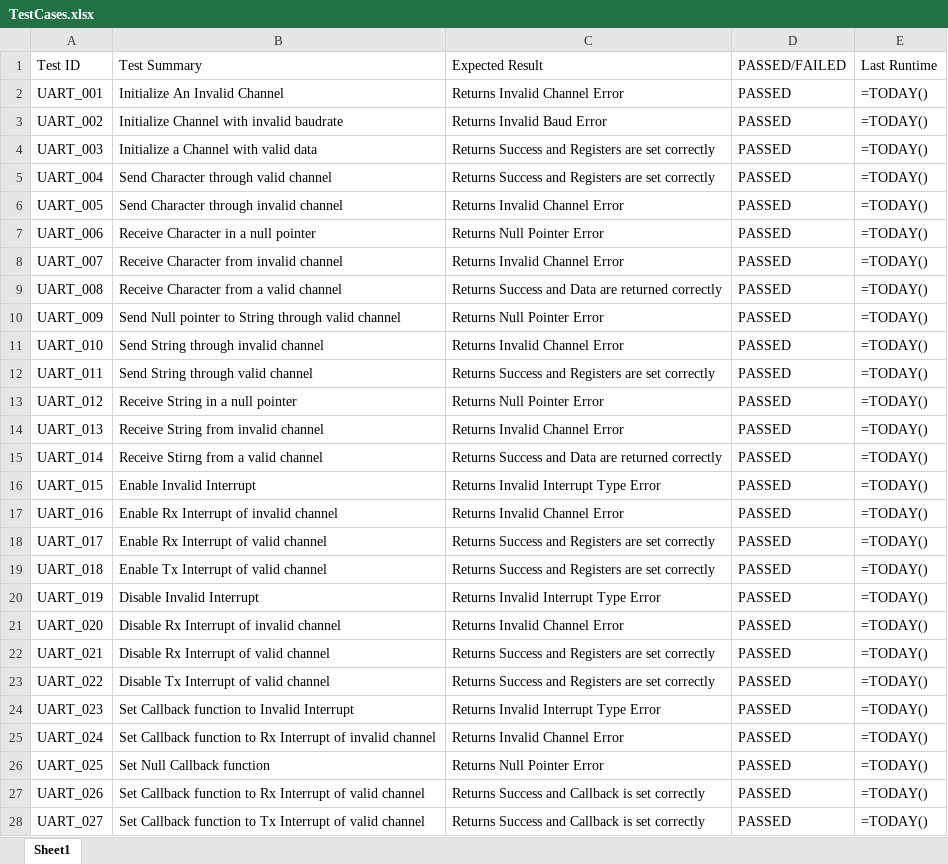
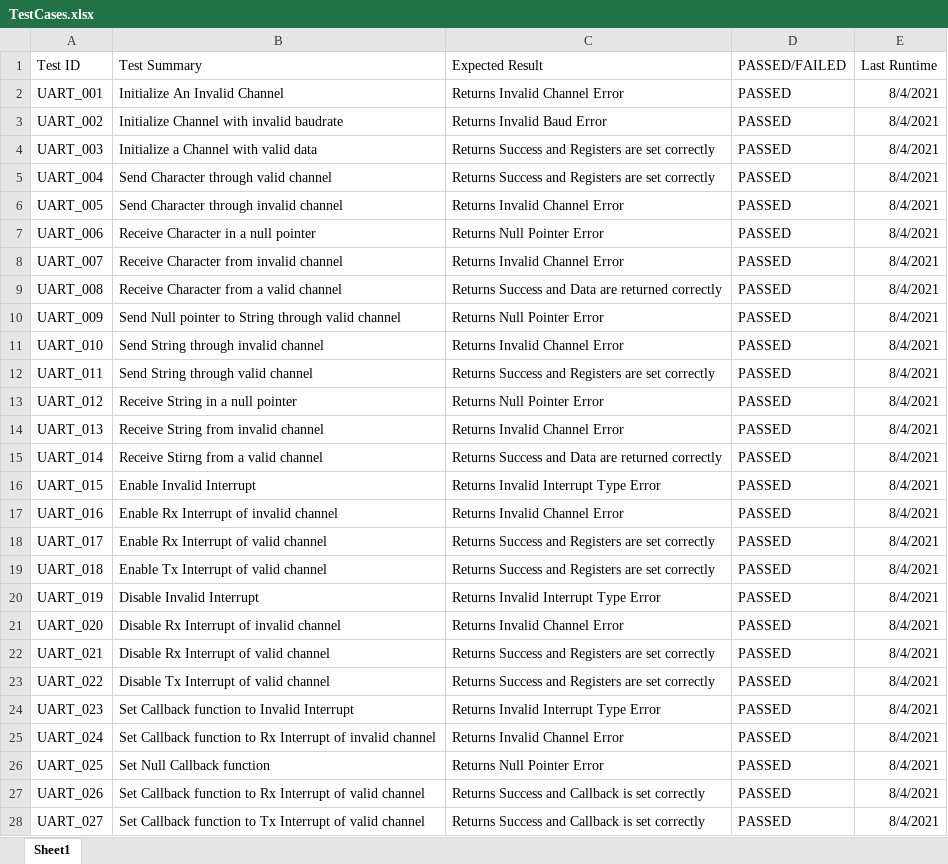
Before and after one commit to M-Wagdy/sprints-2021, an Excel workbook: Unit Tests/Mcal/Atmega32/UART/TestCases.xlsx, sheet Sheet1, drawn as a sheet; only a part is shown; values as stored, in another font and other column widths than the file's, no borders; formulas are shown in place of their values; table styles not drawn; the diff covers the shown part only; the diff names each change by its address in the sheet, - before the commit and + after, or states it on an @@ line.

Commit message:
small fix in test cases sheet

```diff
--- a/Unit Tests/Mcal/Atmega32/UART/TestCases.xlsx (sheet Sheet1)
+++ b/Unit Tests/Mcal/Atmega32/UART/TestCases.xlsx (sheet Sheet1)
-E2:E28 (Last Runtime): =TODAY()
+E2:E28 (Last Runtime): 8/4/2021
```
Also changed, not shown: 7 edited cells elsewhere in this sheet.
